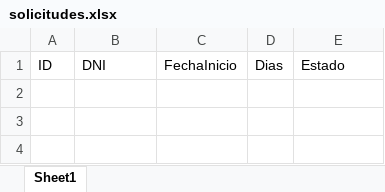
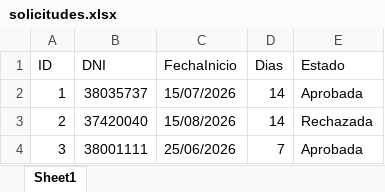
Before and after one commit to carloscejas1/TPI-Organizacion-empresarial, an Excel workbook: data/solicitudes.xlsx, sheet Sheet1, drawn as a sheet; values as stored, in another font and other column widths than the file's, no borders; the diff names each change by its address in the sheet, - before the commit and + after, or states it on an @@ line.

Commit message:
Move handlers; add solicitud DB operations
Se incorporaron nuevas funcionalidades al chatbot de gestión de vacaciones: consulta de solicitudes por DNI, aprobación y rechazo de solicitudes mediante ID, comando de ayuda, validación de existencia de solicitudes y control de transiciones de estado para garantizar la integridad del proceso administrativo. Además, se mejoró la estructura del proyecto separando la lógica en módulos y se reforzó la seguridad mediante el uso de variables de entorno para el token de Telegram.

```diff
--- a/data/solicitudes.xlsx (sheet Sheet1)
+++ b/data/solicitudes.xlsx (sheet Sheet1)
+row 2: 1 | 38035737 | 15/07/2026 | 14 | Aprobada
+row 3: 2 | 37420040 | 15/08/2026 | 14 | Rechazada
+row 4: 3 | 38001111 | 25/06/2026 | 7 | Aprobada
```
Also changed, not shown: 5 other files.
